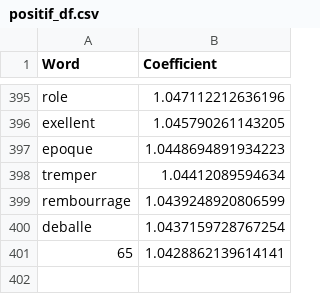
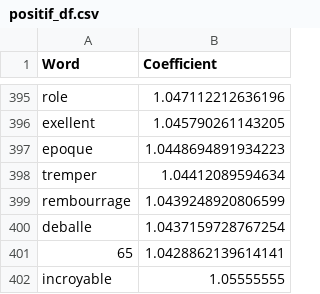
Before and after one commit to chlo-gto91/Projet_MasterCamp, a CSV file: positif_df.csv, drawn as a sheet; only a part is shown, gaps mark what is left out.

```diff
--- a/positif_df.csv
+++ b/positif_df.csv
@@ -401 +401,2 @@ deballe,1.0437159728767254
 65,1.0428862139614141
+incroyable, 1.05555555
```
Also changed, not shown: 1 other file.
